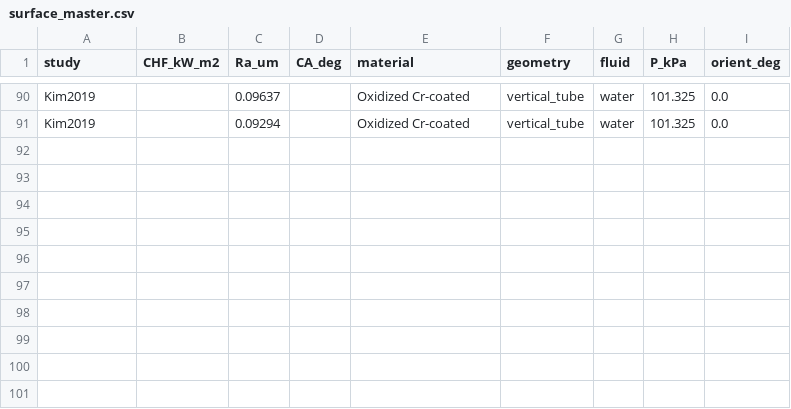
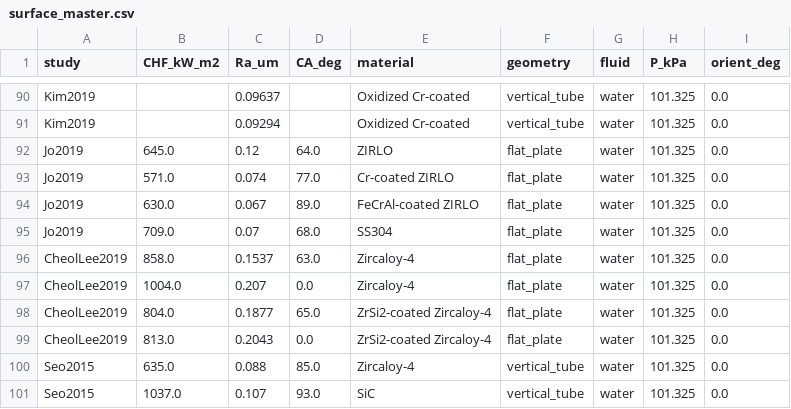
Before and after one commit to InfoSage05/BTP, a CSV file: data/processed/surface_master.csv, drawn as a sheet; only a part is shown, gaps mark what is left out.

```diff
--- a/data/processed/surface_master.csv
+++ b/data/processed/surface_master.csv
@@ -91 +91,11 @@ Kim2019,,0.09637,,Oxidized Cr-coated,vertical_tube,water,101.325,0.0
 Kim2019,,0.09294,,Oxidized Cr-coated,vertical_tube,water,101.325,0.0
+Jo2019,645.0,0.12,64.0,ZIRLO,flat_plate,water,101.325,0.0
+Jo2019,571.0,0.074,77.0,Cr-coated ZIRLO,flat_plate,water,101.325,0.0
+Jo2019,630.0,0.067,89.0,FeCrAl-coated ZIRLO,flat_plate,water,101.325,0.0
+Jo2019,709.0,0.07,68.0,SS304,flat_plate,water,101.325,0.0
+CheolLee2019,858.0,0.1537,63.0,Zircaloy-4,flat_plate,water,101.325,0.0
+CheolLee2019,1004.0,0.207,0.0,Zircaloy-4,flat_plate,water,101.325,0.0
+CheolLee2019,804.0,0.1877,65.0,ZrSi2-coated Zircaloy-4,flat_plate,water,101.325,0.0
+CheolLee2019,813.0,0.2043,0.0,ZrSi2-coated Zircaloy-4,flat_plate,water,101.325,0.0
+Seo2015,635.0,0.088,85.0,Zircaloy-4,vertical_tube,water,101.325,0.0
+Seo2015,1037.0,0.107,93.0,SiC,vertical_tube,water,101.325,0.0
```
Also changed, not shown: results/confounding/cv_random_vs_grouped.csv, results/confounding/loso_per_study.csv, 46 other files.
